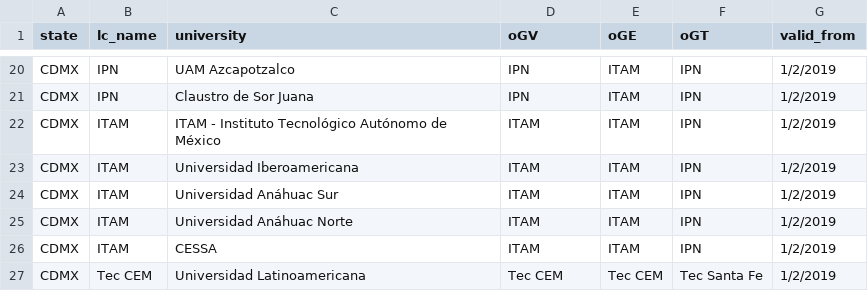
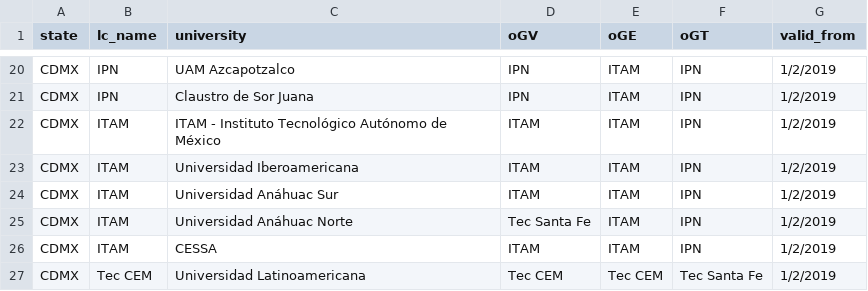
Before and after one commit to AIESECMX/wp-signup-2.0, a CSV file: model/ur_allocation.csv, drawn as a sheet; only a part is shown, gaps mark what is left out.

Commit message:
anahuac norte a tec santa fe

```diff
--- a/model/ur_allocation.csv
+++ b/model/ur_allocation.csv
@@ -24,3 +24,3 @@ CDMX,ITAM,Universidad Iberoamericana,ITAM,ITAM,IPN,1/2/2019
 CDMX,ITAM,Universidad Anáhuac Sur,ITAM,ITAM,IPN,1/2/2019
-CDMX,ITAM,Universidad Anáhuac Norte,ITAM,ITAM,IPN,1/2/2019
+CDMX,ITAM,Universidad Anáhuac Norte,Tec Santa Fe,ITAM,IPN,1/2/2019
 CDMX,ITAM,CESSA,ITAM,ITAM,IPN,1/2/2019
```
